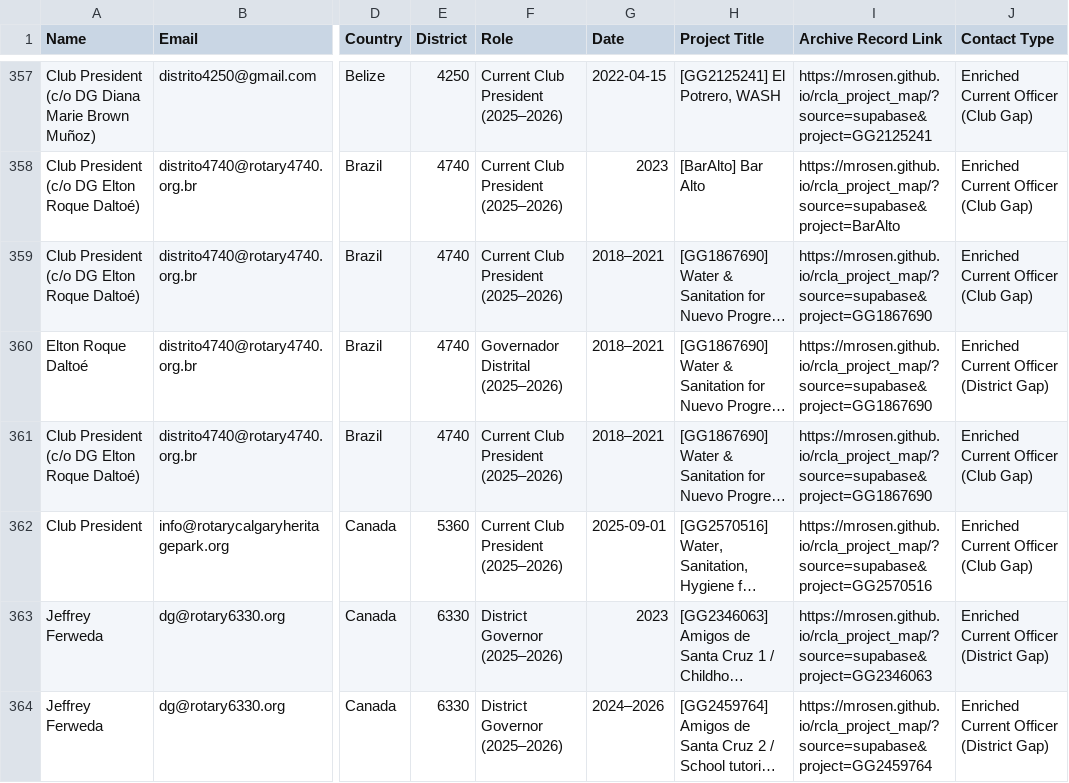
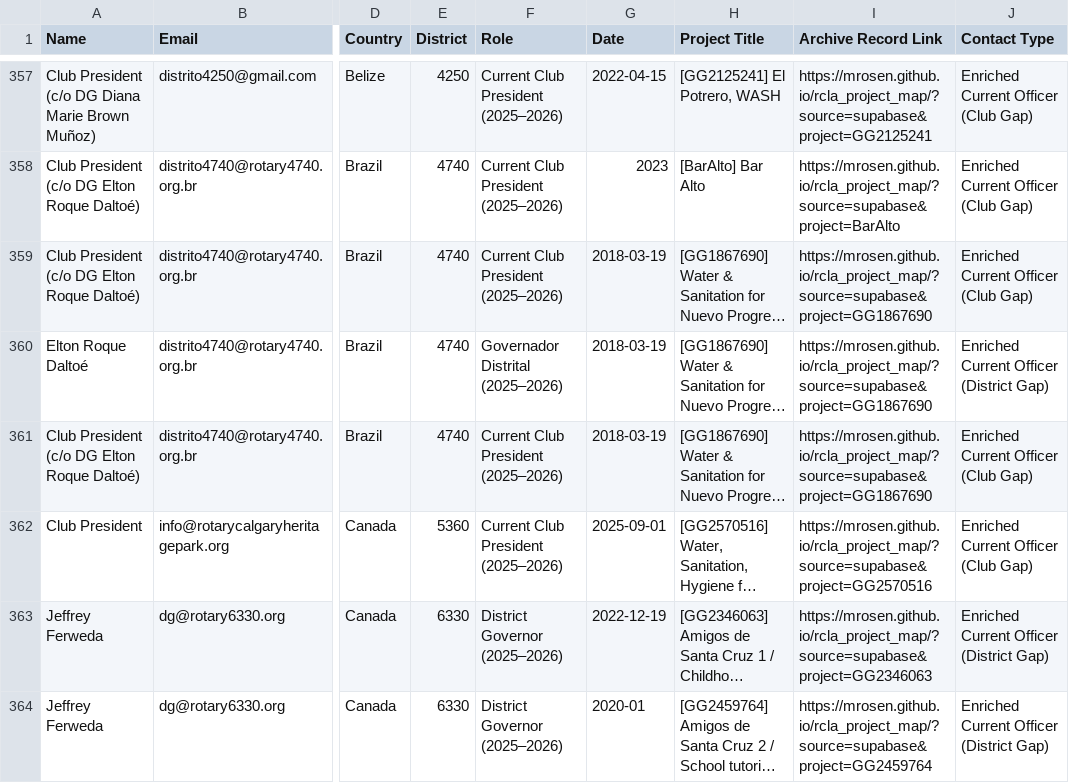
Before and after one commit to mrosen/rcla_project_map, a CSV file: rotary_contacts.csv, drawn as a sheet; only a part is shown, gaps mark what is left out; long unchanged cells end in …; the diff covers the shown part only; the diff names each change by its address in the sheet, - before the commit and + after, or states it on an @@ line.

```diff
--- a/rotary_contacts.csv
+++ b/rotary_contacts.csv
-G359:G361 (Date): 2018–2021
+G359:G361 (Date): 2018-03-19
-G363 (Date): 2023
+G363 (Date): 2022-12-19
-G364 (Date): 2024–2026
+G364 (Date): 2020-01
```
Also changed, not shown: 5 added rows, 1 removed row and 124 edited cells elsewhere in this file, rotary_clubs_districts_gaps.csv, 6 other files.
